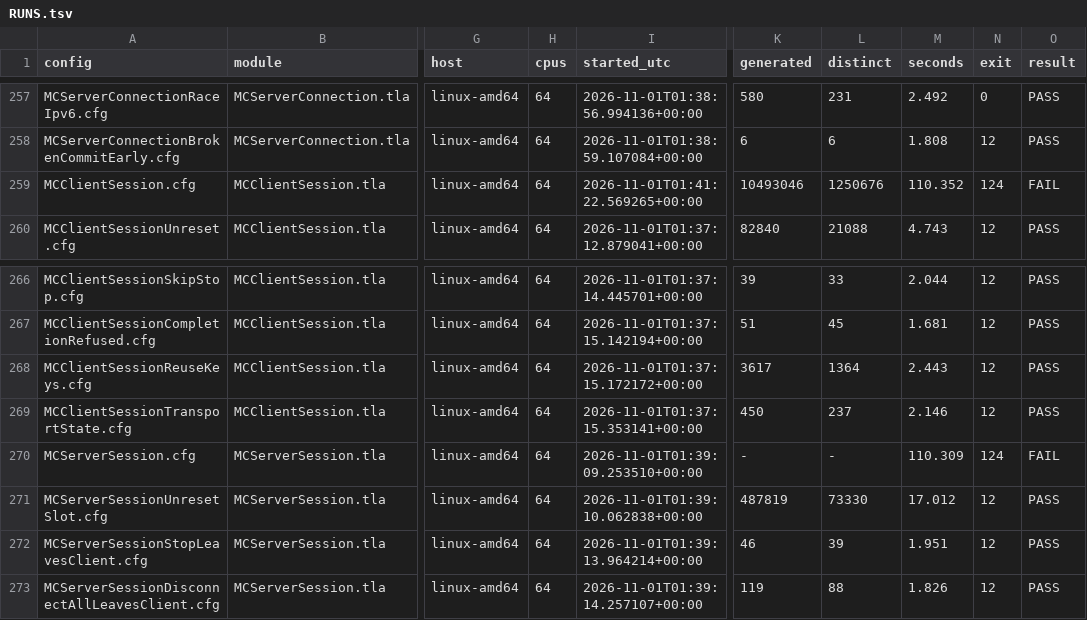
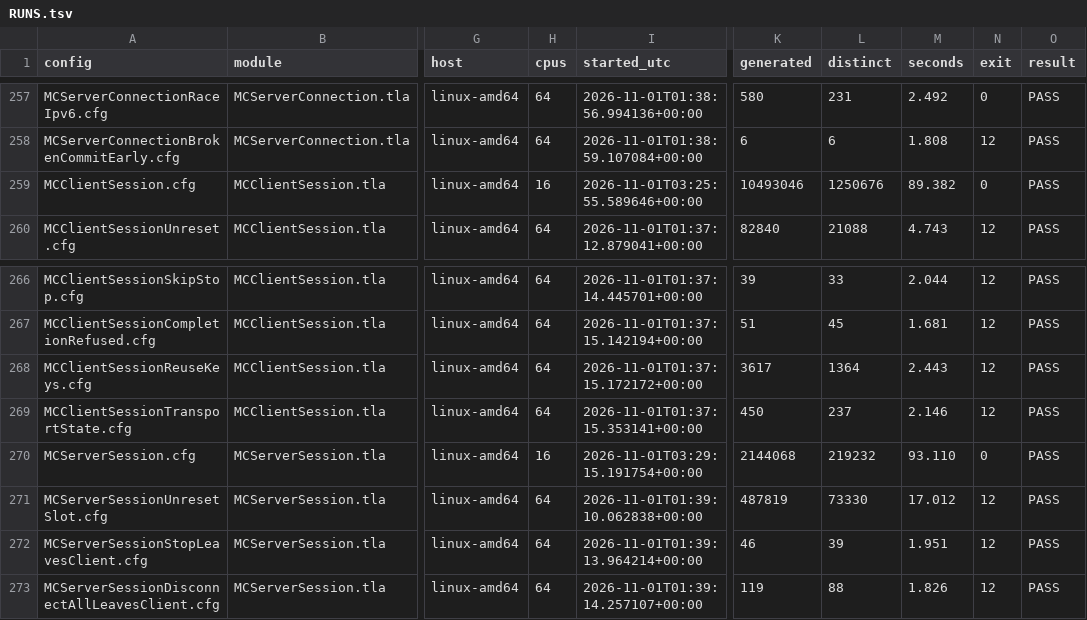
Before and after one commit to mas-bandwidth/rocketnet, a TSV file: proofs/tla/RUNS.tsv, drawn as a sheet; only a part is shown, gaps mark what is left out; the diff names each change by its address in the sheet, - before the commit and + after, or states it on an @@ line.

```diff
--- a/proofs/tla/RUNS.tsv
+++ b/proofs/tla/RUNS.tsv
-H259 (cpus): 64
+H259 (cpus): 16
-I259 (started_utc): 2026-11-01T01:41:22.569265+00:00
+I259 (started_utc): 2026-11-01T03:25:55.589646+00:00
-M259 (seconds): 110.352
+M259 (seconds): 89.382
-N259 (exit): 124
+N259 (exit): 0
-O259 (result): FAIL
+O259 (result): PASS
-H270 (cpus): 64
+H270 (cpus): 16
-I270 (started_utc): 2026-11-01T01:39:09.253510+00:00
+I270 (started_utc): 2026-11-01T03:29:15.191754+00:00
-K270 (generated): -
+K270 (generated): 2144068
-L270 (distinct): -
+L270 (distinct): 219232
-M270 (seconds): 110.309
+M270 (seconds): 93.110
-N270 (exit): 124
+N270 (exit): 0
-O270 (result): FAIL
+O270 (result): PASS
```
Also changed, not shown: 2 other files.
